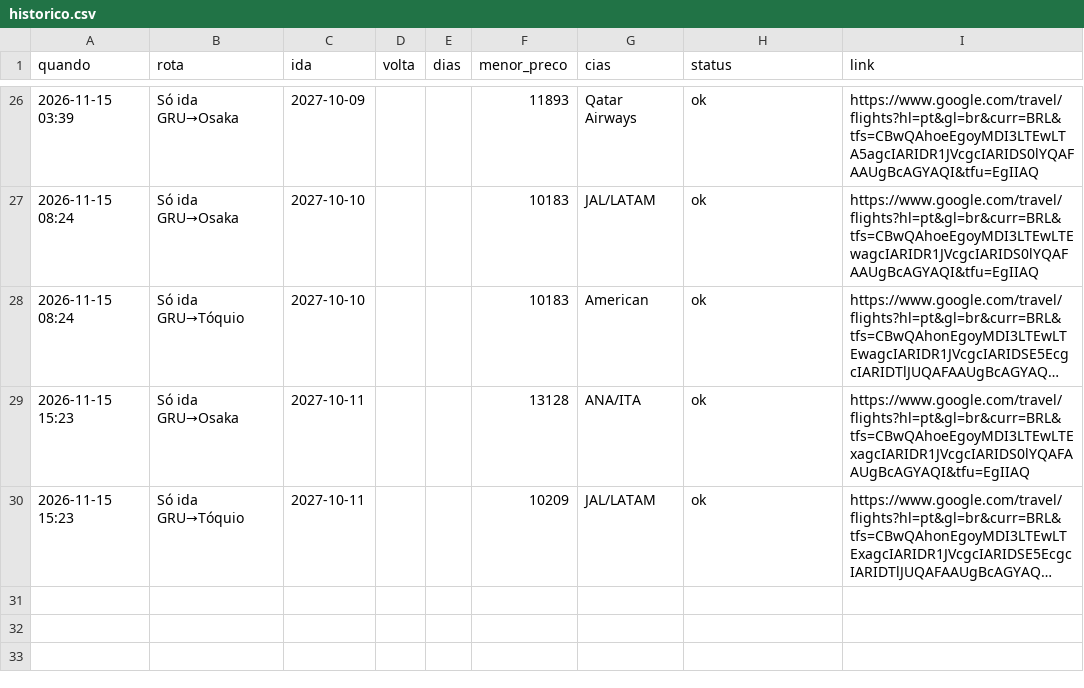
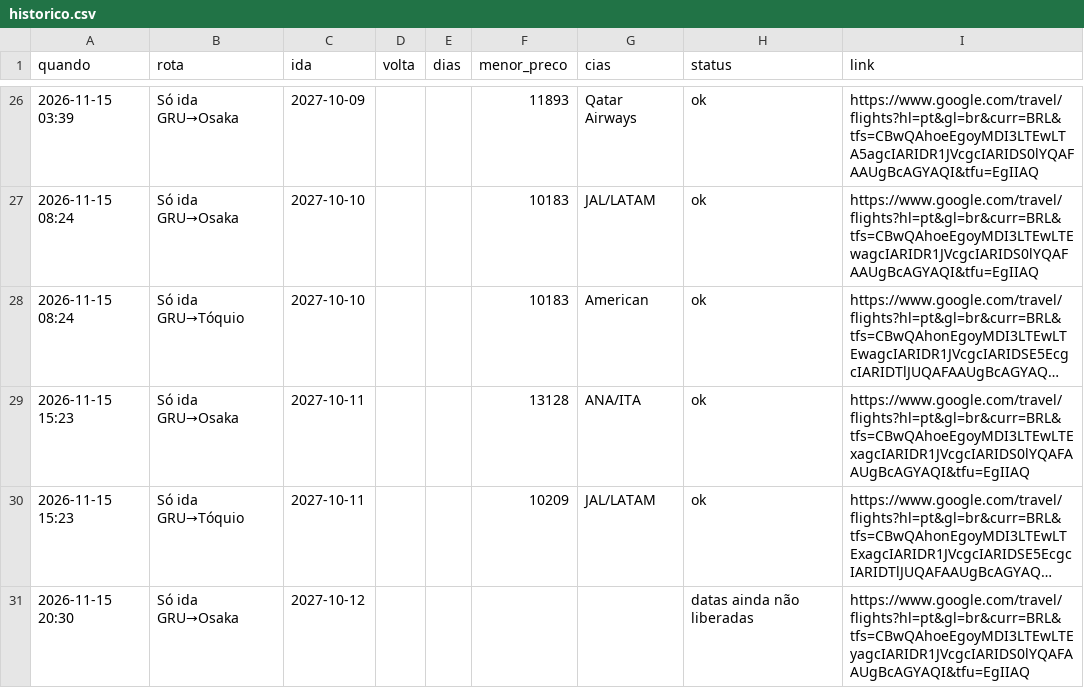
Before and after one commit to kamillabodi/robo-passagens-japao, a CSV file: data/historico.csv, drawn as a sheet; only a part is shown, gaps mark what is left out; long unchanged cells end in …; the diff names each change by its address in the sheet, - before the commit and + after, or states it on an @@ line.

```diff
--- a/data/historico.csv
+++ b/data/historico.csv
+row 31: 2026-11-15 20:30 | Só ida GRU→Osaka | 2027-10-12 |  |  |  |  | datas ainda não liberadas | https://www.google.com/travel/flights?hl=pt&gl=br&curr=BRL&tfs=CBwQAhoeEgoyMDI3LTEwLTEyagcIARIDR1JVcgcIARIDS0lYQAFAAUgBcAGYAQI&tfu=EgIIAQ
```
Also changed, not shown: 2 other files.
